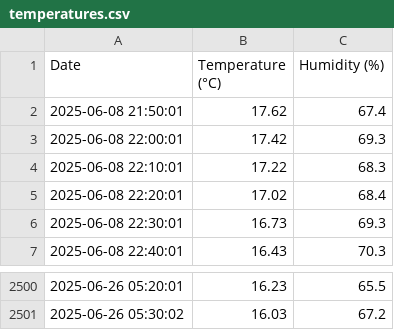
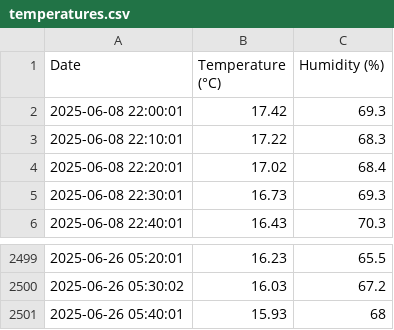
Before and after one commit to bepuzzled/bepuzzled.github.io, a CSV file: temperatures.csv, drawn as a sheet; only a part is shown, gaps mark what is left out.

Commit message:
temperatures update

```diff
--- a/temperatures.csv
+++ b/temperatures.csv
@@ -1,3 +1,2 @@
 Date,Temperature (°C),Humidity (%)
-2025-06-08 21:50:01,17.62,67.4
 2025-06-08 22:00:01,17.42,69.3
@@ -2501 +2500,2 @@ Date,Temperature (°C),Humidity (%)
 2025-06-26 05:30:02,16.03,67.2
+2025-06-26 05:40:01,15.93,68
```
